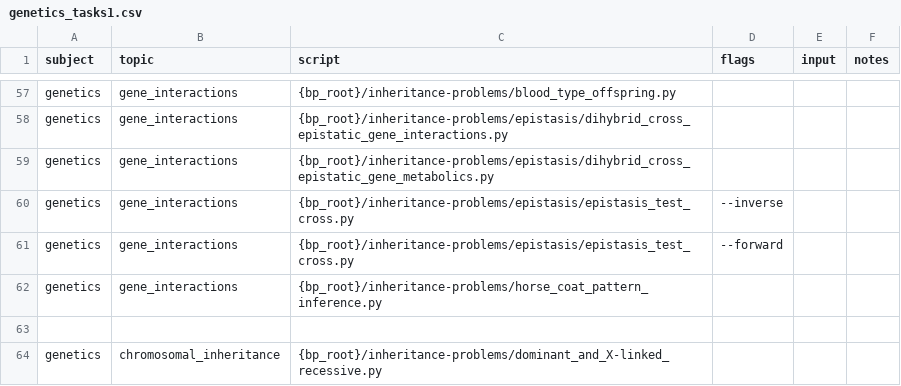
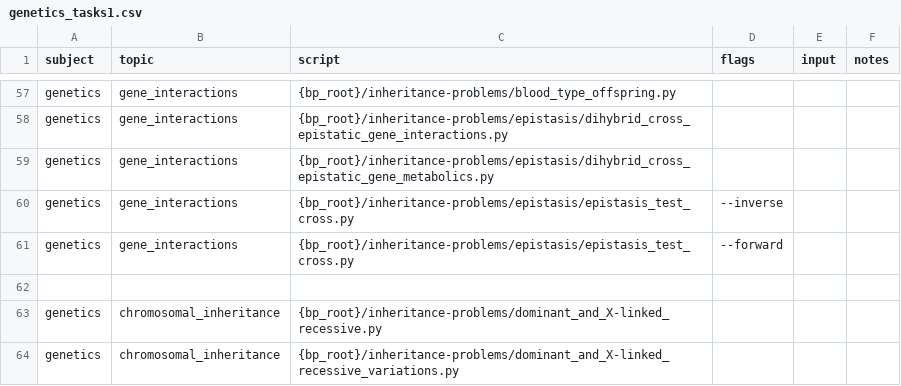
Before and after one commit to vosslab/biology-problems-website, a CSV file: task_files/genetics_tasks1.csv, drawn as a sheet; only a part is shown, gaps mark what is left out; the shorter side is filled out with more unchanged rows; the diff names each change by its address in the sheet, - before the commit and + after, or states it on an @@ line.

Commit message:
remove the horse

```diff
--- a/task_files/genetics_tasks1.csv
+++ b/task_files/genetics_tasks1.csv
-row 62: genetics | gene_interactions | {bp_root}/inheritance-problems/horse_coat_pattern_inference.py
```
